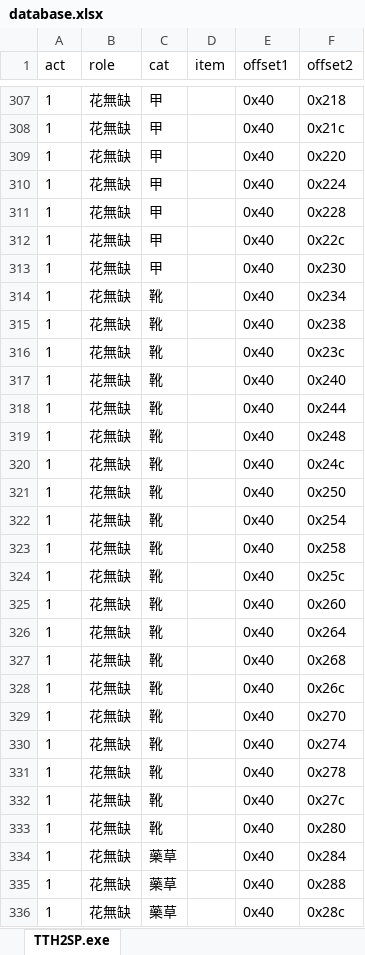
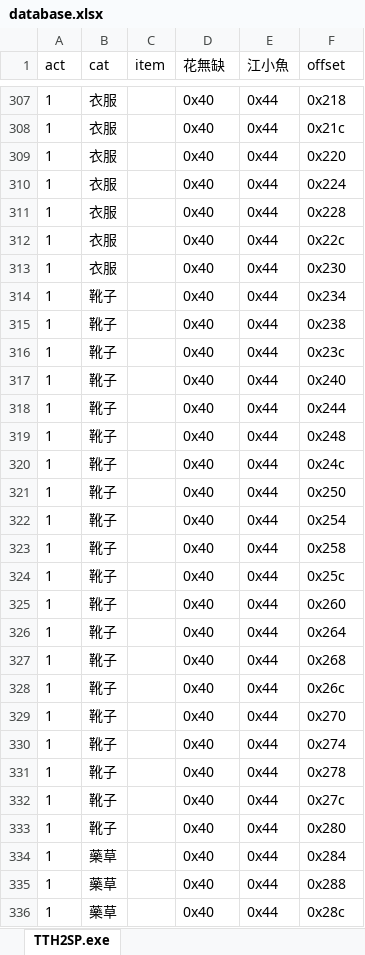
Before and after one commit to ZongSingHuang/TTH, an Excel workbook: TTH2SP/database.xlsx, sheet TTH2SP.exe, drawn as a sheet; only a part is shown, gaps mark what is left out; values as stored, in another font and other column widths than the file's, no borders; removed rows and columns are numbered as before the commit, all else as after; the diff covers the shown part only; the diff names each change by its address in the sheet, - before the commit and + after, or states it on an @@ line.

```diff
--- a/TTH2SP/database.xlsx (sheet TTH2SP.exe)
+++ b/TTH2SP/database.xlsx (sheet TTH2SP.exe)
-column B (role), rows 307-336: all 花無缺
+column E (江小魚), rows 307-336: all 0x44
-D1: offset1
+D1: 花無缺
-F1: offset2
+F1: offset
-B307:B313 (cat): 甲
+B307:B313 (cat): 衣服
-B314:B333 (cat): 靴
+B314:B333 (cat): 靴子
```
Also changed, not shown: 56 edited cells elsewhere in this sheet, 2 other files.
